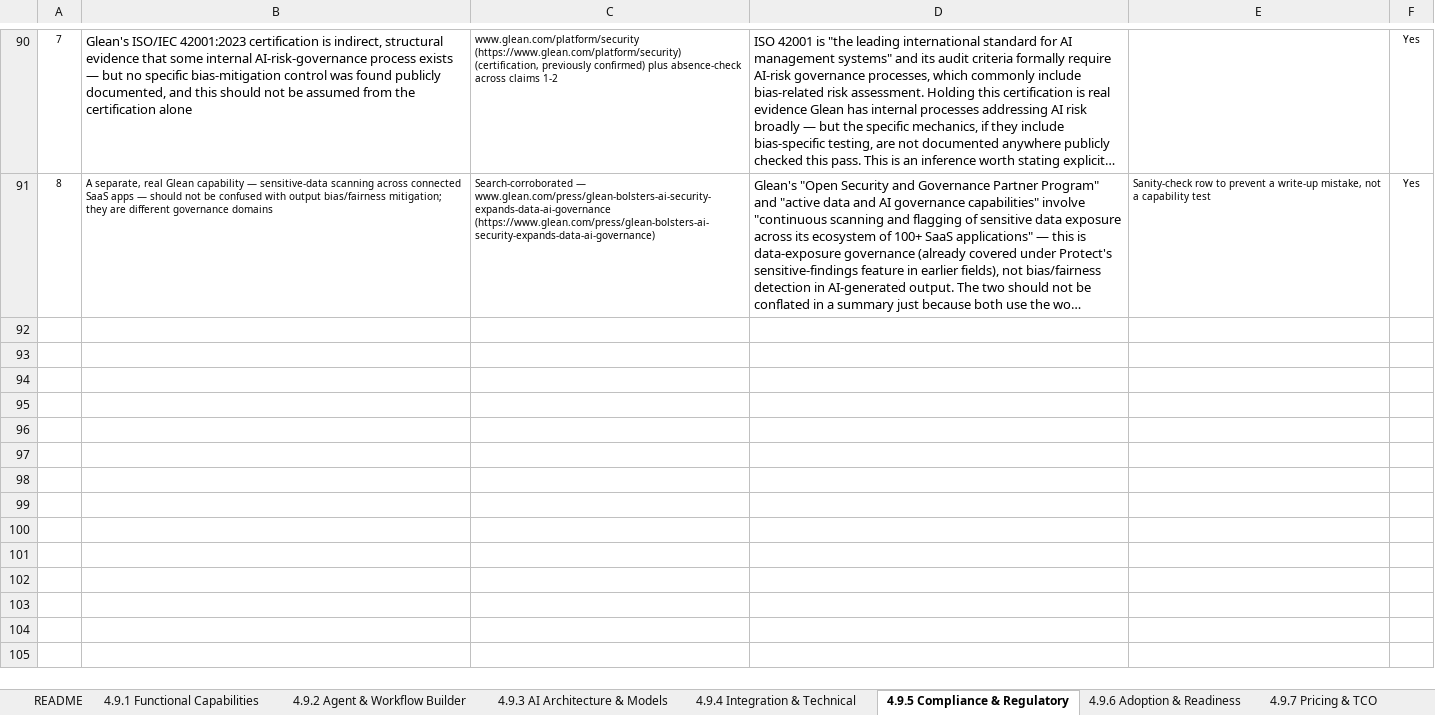
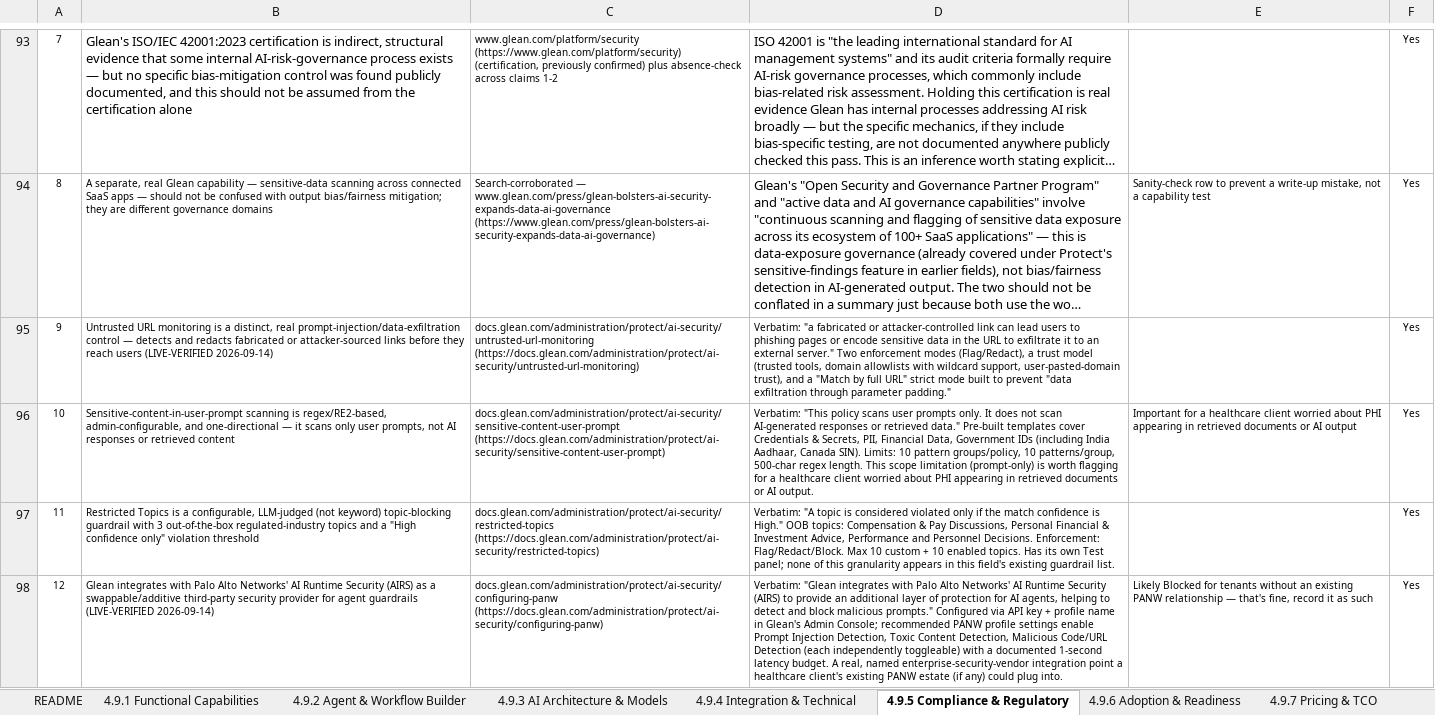
Before and after one commit to Kishang-Evince/Analysis, an Excel workbook: Glean/Combined/_Comparison Sheets/Glean.xlsx, sheet 4.9.5 Compliance & Regulatory, drawn as a sheet; only a part is shown, gaps mark what is left out; long unchanged cells end in …; values as stored, in another font and other column widths than the file's, no borders; the diff covers the shown part only; the diff names each change by its address in the sheet, - before the commit and + after, or states it on an @@ line.

Commit message:
Updated Glean

```diff
--- a/Glean/Combined/_Comparison Sheets/Glean.xlsx (sheet 4.9.5 Compliance & Regulatory)
+++ b/Glean/Combined/_Comparison Sheets/Glean.xlsx (sheet 4.9.5 Compliance & Regulatory)
+row 95: 9 | Untrusted URL monitoring is a distinct, real prompt-injection/data-exfiltration control — detects and redacts fabricated or attacker-sourced links before they reach users (LIVE-VERIFIED 2026-09-14) | docs.glean.com/administration/protect/ai-security/untrusted-url-monitoring (https://docs.glean.com/administration/protect/ai-security/untrusted-url-monitoring) | Verbatim: "a fabricated or attacker-controlled link can lead users to phishing pages or encode sensitive data in the URL to exfiltrate it to an external server." Two enforcement modes (Flag/Redact), a trust model (trusted tools, domain allowlists with wildcard support, user-pasted-domain trust), and a "Match by full URL" strict mode built to prevent "data exfiltration through parameter padding." |  | Yes
+row 96: 10 | Sensitive-content-in-user-prompt scanning is regex/RE2-based, admin-configurable, and one-directional — it scans only user prompts, not AI responses or retrieved content | docs.glean.com/administration/protect/ai-security/sensitive-content-user-prompt (https://docs.glean.com/administration/protect/ai-security/sensitive-content-user-prompt) | Verbatim: "This policy scans user prompts only. It does not scan AI-generated responses or retrieved data." Pre-built templates cover Credentials & Secrets, PII, Financial Data, Government IDs (including India Aadhaar, Canada SIN). Limits: 10 pattern groups/policy, 10 patterns/group, 500-char regex length. This scope limitation (prompt-only) is worth flagging for a healthcare client worried about PHI appearing in retrieved documents or AI output. | Important for a healthcare client worried about PHI appearing in retrieved documents or AI output | Yes
+row 97: 11 | Restricted Topics is a configurable, LLM-judged (not keyword) topic-blocking guardrail with 3 out-of-the-box regulated-industry topics and a "High confidence only" violation threshold | docs.glean.com/administration/protect/ai-security/restricted-topics (https://docs.glean.com/administration/protect/ai-security/restricted-topics) | Verbatim: "A topic is considered violated only if the match confidence is High." OOB topics: Compensation & Pay Discussions, Personal Financial & Investment Advice, Performance and Personnel Decisions. Enforcement: Flag/Redact/Block. Max 10 custom + 10 enabled topics. Has its own Test panel; none of this granularity appears in this field's existing guardrail list. |  | Yes
+row 98: 12 | Glean integrates with Palo Alto Networks' AI Runtime Security (AIRS) as a swappable/additive third-party security provider for agent guardrails (LIVE-VERIFIED 2026-09-14) | docs.glean.com/administration/protect/ai-security/configuring-panw (https://docs.glean.com/administration/protect/ai-security/configuring-panw) | Verbatim: "Glean integrates with Palo Alto Networks' AI Runtime Security (AIRS) to provide an additional layer of protection for AI agents, helping to detect and block malicious prompts." Configured via API key + profile name in Glean's Admin Console; recommended PANW profile settings enable Prompt Injection Detection, Toxic Content Detection, Malicious Code/URL Detection (each independently toggleable) with a documented 1-second latency budget. A real, named enterprise-security-vendor integration point a healthcare client's existing PANW estate (if any) could plug into. | Likely Blocked for tenants without an existing PANW relationship — that's fine, record it as such | Yes
```
Also changed, not shown: 6 added rows elsewhere in this sheet, sheet 4.9.4 Integration & Technical, sheet 4.9.1 Functional Capabilities, sheet 4.9.6 Adoption & Readiness, sheet 4.9.3 AI Architecture & Models, sheet 4.9.7 Pricing & TCO, sheet 4.9.11 Client-Facing Explainabi, 3 more sheets, 35 other files.
